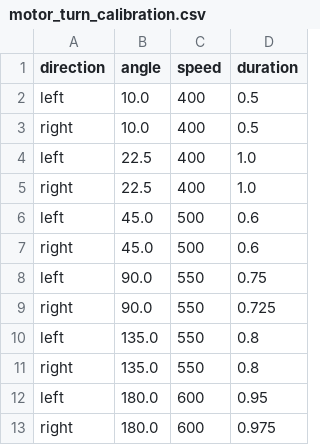
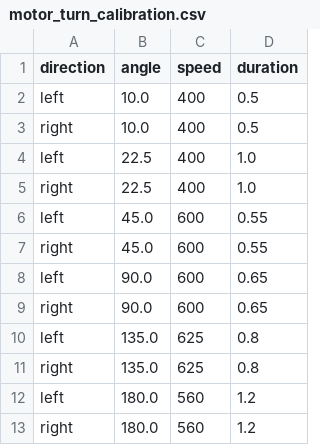
Before and after one commit to MBriad/robortcup, a CSV file: data/motor_turn_calibration.csv, drawn as a sheet.

```diff
--- a/data/motor_turn_calibration.csv
+++ b/data/motor_turn_calibration.csv
@@ -5,9 +5,9 @@ left,22.5,400,1.0
 right,22.5,400,1.0
-left,45.0,500,0.6
-right,45.0,500,0.6
-left,90.0,550,0.75
-right,90.0,550,0.725
-left,135.0,550,0.8
-right,135.0,550,0.8
-left,180.0,600,0.95
-right,180.0,600,0.975
+left,45.0,600,0.55
+right,45.0,600,0.55
+left,90.0,600,0.65
+right,90.0,600,0.65
+left,135.0,625,0.8
+right,135.0,625,0.8
+left,180.0,560,1.2
+right,180.0,560,1.2
```
Also changed, not shown: 12 other files.
